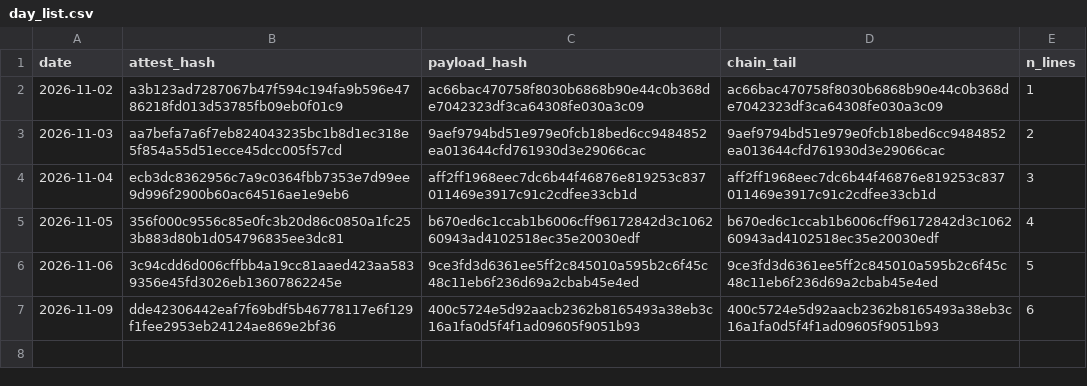
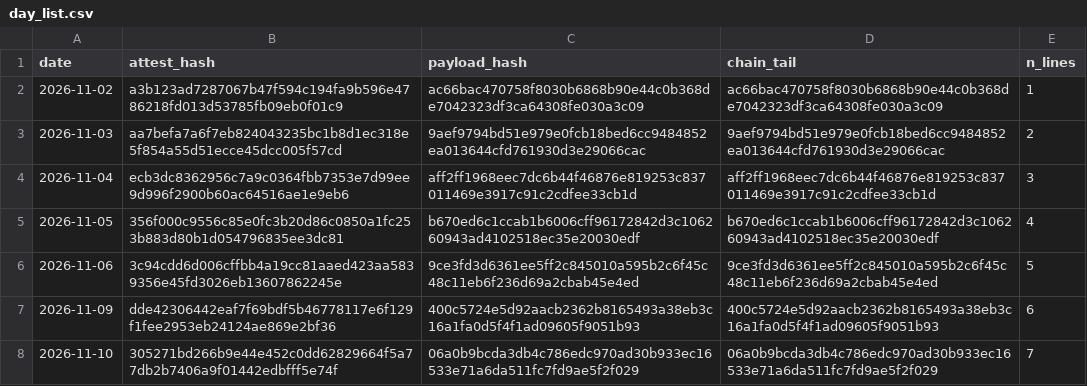
Before and after one commit to stonebridgelin/market-weather-site, a CSV file: attest/day_list.csv, drawn as a sheet.

Commit message:
attest 2026-11-10

```diff
--- a/attest/day_list.csv
+++ b/attest/day_list.csv
@@ -7 +7,2 @@ date,attest_hash,payload_hash,chain_tail,n_lines
 2026-11-09,dde42306442eaf7f69bdf5b46778117e6f129f1fee2953eb24124ae869e2bf36,400c5724e5d92aacb2362b8165493a38eb3c16a1fa0d5f4f1ad09605f9051b93,400c5724e5d92aacb2362b8165493a38eb3c16a1fa0d5f4f1ad09605f9051b93,6
+2026-11-10,305271bd266b9e44e452c0dd62829664f5a77db2b7406a9f01442edbfff5e74f,06a0b9bcda3db4c786edc970ad30b933ec16533e71a6da511fc7fd9ae5f2f029,06a0b9bcda3db4c786edc970ad30b933ec16533e71a6da511fc7fd9ae5f2f029,7
```
Also changed, not shown: 18 other files.
